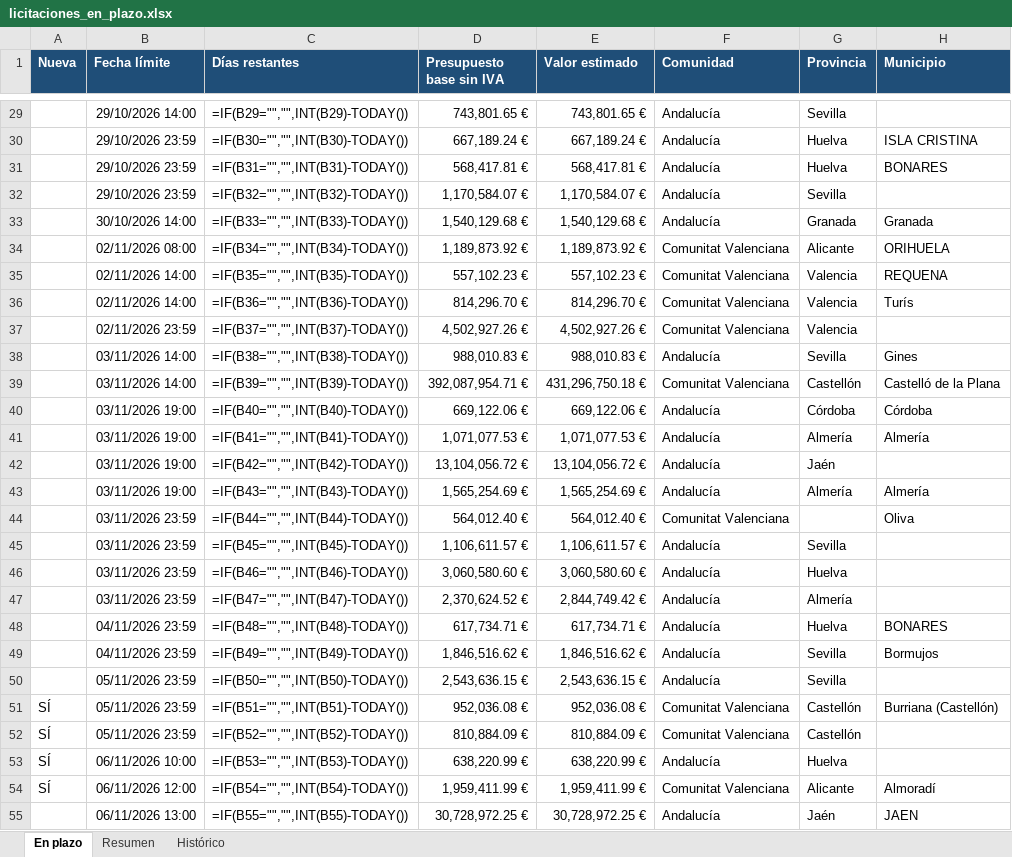
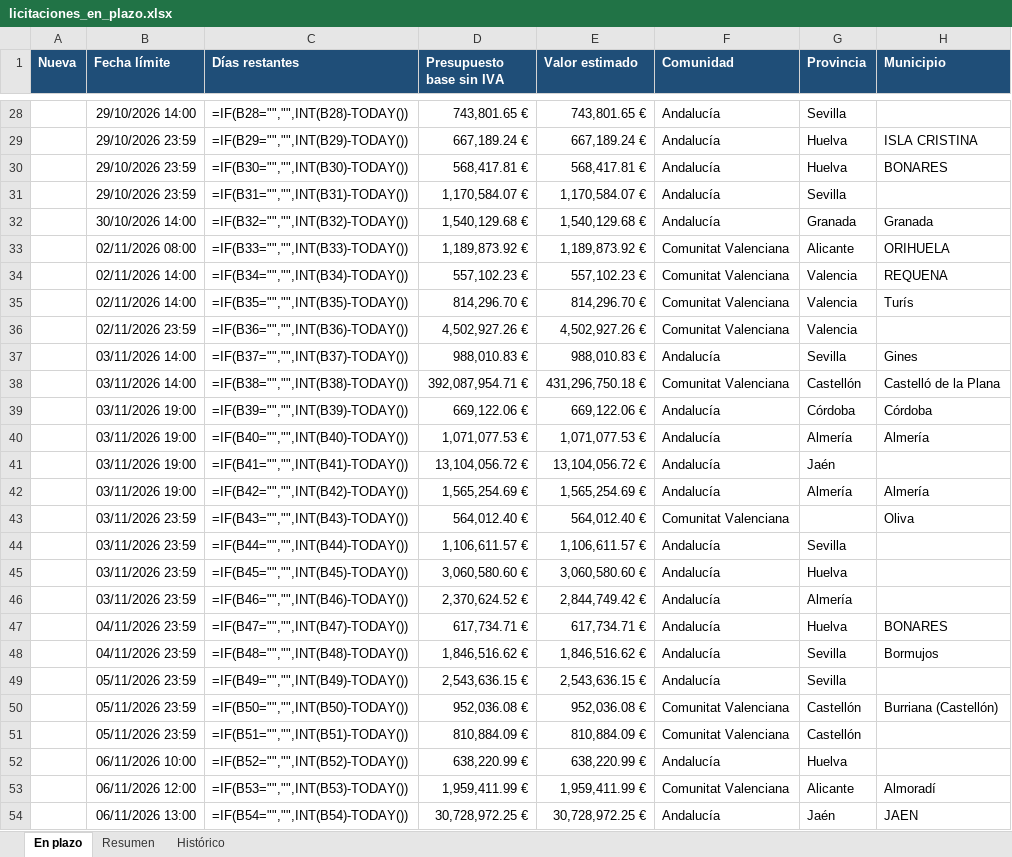
Before and after one commit to estudiosaitana-arch/Licitaciones-de-obra-p-blica, an Excel workbook: datos/licitaciones_en_plazo.xlsx, sheet En plazo, drawn as a sheet; only a part is shown, gaps mark what is left out; values as stored, in another font and other column widths than the file's, no borders; formulas without a stored value are shown as written; conditional formats and table styles not drawn; addresses are those after the commit; the diff covers the shown part only; the diff names each change by its address in the sheet, - before the commit and + after, or states it on an @@ line.

```diff
--- a/datos/licitaciones_en_plazo.xlsx (sheet En plazo)
+++ b/datos/licitaciones_en_plazo.xlsx (sheet En plazo)
-C28 (Días restantes): =IF(B29="","",INT(B29)-TODAY())
+C28 (Días restantes): =IF(B28="","",INT(B28)-TODAY())
-C29 (Días restantes): =IF(B30="","",INT(B30)-TODAY())
+C29 (Días restantes): =IF(B29="","",INT(B29)-TODAY())
-C30 (Días restantes): =IF(B31="","",INT(B31)-TODAY())
+C30 (Días restantes): =IF(B30="","",INT(B30)-TODAY())
-C31 (Días restantes): =IF(B32="","",INT(B32)-TODAY())
+C31 (Días restantes): =IF(B31="","",INT(B31)-TODAY())
-C32 (Días restantes): =IF(B33="","",INT(B33)-TODAY())
+C32 (Días restantes): =IF(B32="","",INT(B32)-TODAY())
-C33 (Días restantes): =IF(B34="","",INT(B34)-TODAY())
+C33 (Días restantes): =IF(B33="","",INT(B33)-TODAY())
-C34 (Días restantes): =IF(B35="","",INT(B35)-TODAY())
+C34 (Días restantes): =IF(B34="","",INT(B34)-TODAY())
-C35 (Días restantes): =IF(B36="","",INT(B36)-TODAY())
+C35 (Días restantes): =IF(B35="","",INT(B35)-TODAY())
-C36 (Días restantes): =IF(B37="","",INT(B37)-TODAY())
+C36 (Días restantes): =IF(B36="","",INT(B36)-TODAY())
-C37 (Días restantes): =IF(B38="","",INT(B38)-TODAY())
+C37 (Días restantes): =IF(B37="","",INT(B37)-TODAY())
-C38 (Días restantes): =IF(B39="","",INT(B39)-TODAY())
+C38 (Días restantes): =IF(B38="","",INT(B38)-TODAY())
-C39 (Días restantes): =IF(B40="","",INT(B40)-TODAY())
+C39 (Días restantes): =IF(B39="","",INT(B39)-TODAY())
-C40 (Días restantes): =IF(B41="","",INT(B41)-TODAY())
+C40 (Días restantes): =IF(B40="","",INT(B40)-TODAY())
-C41 (Días restantes): =IF(B42="","",INT(B42)-TODAY())
+C41 (Días restantes): =IF(B41="","",INT(B41)-TODAY())
-C42 (Días restantes): =IF(B43="","",INT(B43)-TODAY())
+C42 (Días restantes): =IF(B42="","",INT(B42)-TODAY())
-C43 (Días restantes): =IF(B44="","",INT(B44)-TODAY())
+C43 (Días restantes): =IF(B43="","",INT(B43)-TODAY())
-C44 (Días restantes): =IF(B45="","",INT(B45)-TODAY())
+C44 (Días restantes): =IF(B44="","",INT(B44)-TODAY())
-C45 (Días restantes): =IF(B46="","",INT(B46)-TODAY())
+C45 (Días restantes): =IF(B45="","",INT(B45)-TODAY())
-C46 (Días restantes): =IF(B47="","",INT(B47)-TODAY())
+C46 (Días restantes): =IF(B46="","",INT(B46)-TODAY())
-C47 (Días restantes): =IF(B48="","",INT(B48)-TODAY())
+C47 (Días restantes): =IF(B47="","",INT(B47)-TODAY())
-C48 (Días restantes): =IF(B49="","",INT(B49)-TODAY())
+C48 (Días restantes): =IF(B48="","",INT(B48)-TODAY())
-C49 (Días restantes): =IF(B50="","",INT(B50)-TODAY())
+C49 (Días restantes): =IF(B49="","",INT(B49)-TODAY())
-A50:A53 (Nueva): SÍ
+A50:A53 (Nueva): (empty)
-C50 (Días restantes): =IF(B51="","",INT(B51)-TODAY())
+C50 (Días restantes): =IF(B50="","",INT(B50)-TODAY())
-C51 (Días restantes): =IF(B52="","",INT(B52)-TODAY())
+C51 (Días restantes): =IF(B51="","",INT(B51)-TODAY())
-C52 (Días restantes): =IF(B53="","",INT(B53)-TODAY())
+C52 (Días restantes): =IF(B52="","",INT(B52)-TODAY())
-C53 (Días restantes): =IF(B54="","",INT(B54)-TODAY())
+C53 (Días restantes): =IF(B53="","",INT(B53)-TODAY())
-C54 (Días restantes): =IF(B55="","",INT(B55)-TODAY())
+C54 (Días restantes): =IF(B54="","",INT(B54)-TODAY())
```
Also changed, not shown: 1 removed row and 47 edited cells elsewhere in this sheet, sheet Resumen, sheet Histórico, 1 other file.
